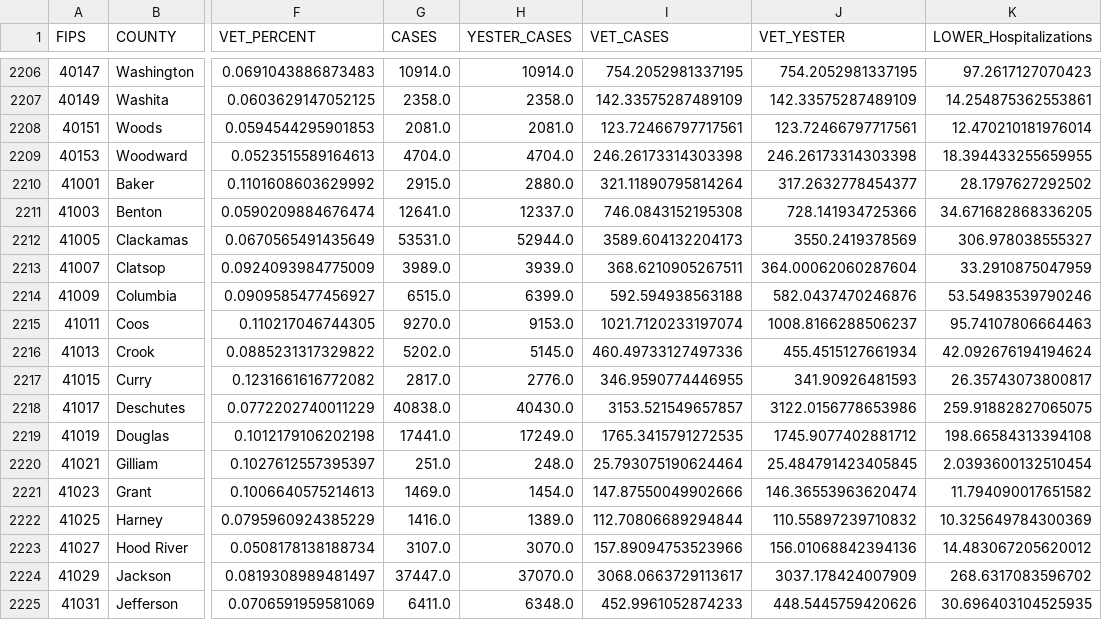
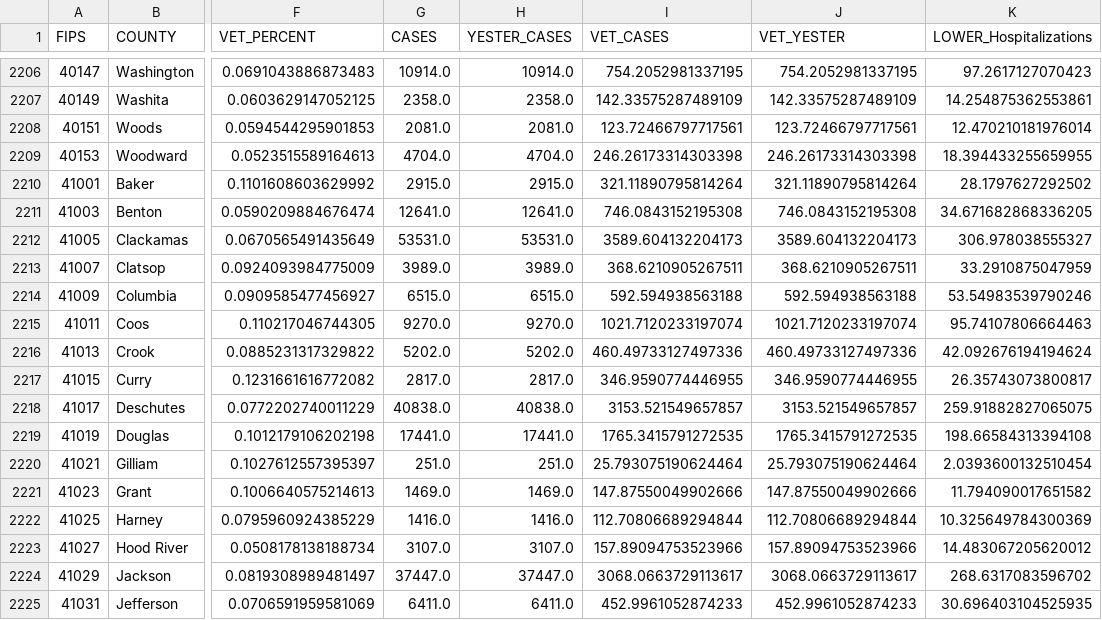
Before and after one commit to Codingfrfun/Covid-automation, a CSV file: CountyVACOVID.csv, drawn as a sheet; only a part is shown, gaps mark what is left out; the diff covers the shown part only; the diff names each change by its address in the sheet, - before the commit and + after, or states it on an @@ line.

```diff
--- a/CountyVACOVID.csv
+++ b/CountyVACOVID.csv
-H2210 (YESTER_CASES): 2880.0
+H2210 (YESTER_CASES): 2915.0
-J2210 (VET_YESTER): 317.2632778454377
+J2210 (VET_YESTER): 321.11890795814264
-H2211 (YESTER_CASES): 12337.0
+H2211 (YESTER_CASES): 12641.0
-J2211 (VET_YESTER): 728.141934725366
+J2211 (VET_YESTER): 746.0843152195308
-H2212 (YESTER_CASES): 52944.0
+H2212 (YESTER_CASES): 53531.0
-J2212 (VET_YESTER): 3550.2419378569
+J2212 (VET_YESTER): 3589.604132204173
-H2213 (YESTER_CASES): 3939.0
+H2213 (YESTER_CASES): 3989.0
-J2213 (VET_YESTER): 364.00062060287604
+J2213 (VET_YESTER): 368.6210905267511
-H2214 (YESTER_CASES): 6399.0
+H2214 (YESTER_CASES): 6515.0
-J2214 (VET_YESTER): 582.0437470246876
+J2214 (VET_YESTER): 592.594938563188
-H2215 (YESTER_CASES): 9153.0
+H2215 (YESTER_CASES): 9270.0
-J2215 (VET_YESTER): 1008.8166288506237
+J2215 (VET_YESTER): 1021.7120233197074
-H2216 (YESTER_CASES): 5145.0
+H2216 (YESTER_CASES): 5202.0
-J2216 (VET_YESTER): 455.4515127661934
+J2216 (VET_YESTER): 460.49733127497336
-H2217 (YESTER_CASES): 2776.0
+H2217 (YESTER_CASES): 2817.0
-J2217 (VET_YESTER): 341.90926481593
+J2217 (VET_YESTER): 346.9590774446955
-H2218 (YESTER_CASES): 40430.0
+H2218 (YESTER_CASES): 40838.0
-J2218 (VET_YESTER): 3122.0156778653986
+J2218 (VET_YESTER): 3153.521549657857
-H2219 (YESTER_CASES): 17249.0
+H2219 (YESTER_CASES): 17441.0
-J2219 (VET_YESTER): 1745.9077402881712
+J2219 (VET_YESTER): 1765.3415791272535
-H2220 (YESTER_CASES): 248.0
+H2220 (YESTER_CASES): 251.0
-J2220 (VET_YESTER): 25.484791423405845
+J2220 (VET_YESTER): 25.793075190624464
-H2221 (YESTER_CASES): 1454.0
+H2221 (YESTER_CASES): 1469.0
-J2221 (VET_YESTER): 146.36553963620474
+J2221 (VET_YESTER): 147.87550049902666
-H2222 (YESTER_CASES): 1389.0
+H2222 (YESTER_CASES): 1416.0
-J2222 (VET_YESTER): 110.55897239710832
+J2222 (VET_YESTER): 112.70806689294844
-H2223 (YESTER_CASES): 3070.0
+H2223 (YESTER_CASES): 3107.0
-J2223 (VET_YESTER): 156.01068842394136
+J2223 (VET_YESTER): 157.89094753523966
-H2224 (YESTER_CASES): 37070.0
+H2224 (YESTER_CASES): 37447.0
-J2224 (VET_YESTER): 3037.178424007909
+J2224 (VET_YESTER): 3068.0663729113617
-H2225 (YESTER_CASES): 6348.0
+H2225 (YESTER_CASES): 6411.0
-J2225 (VET_YESTER): 448.5445759420626
+J2225 (VET_YESTER): 452.9961052874233
```
Also changed, not shown: 102 edited cells elsewhere in this file, CCTVAChart2.csv, VAChart.csv.
